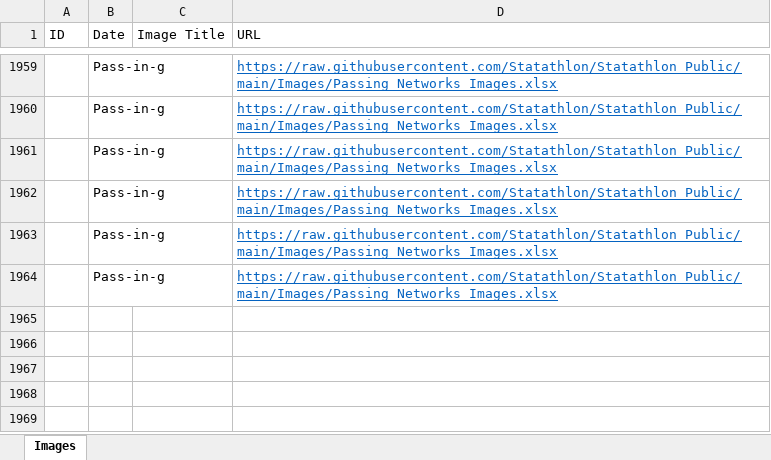
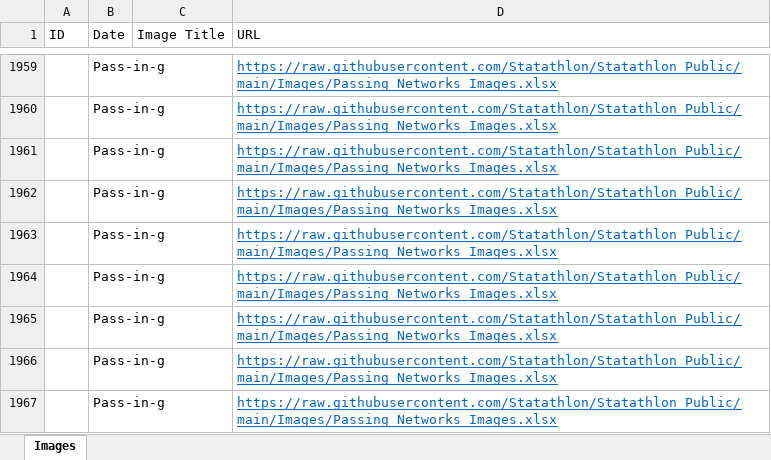
Before and after one commit to Statathlon/Statathlon_Public, an Excel workbook: Images/Passing Networks Images.xlsx, sheet Images, drawn as a sheet; only a part is shown, gaps mark what is left out; values as stored, in another font and other column widths than the file's, no borders; table styles not drawn; the diff names each change by its address in the sheet, - before the commit and + after, or states it on an @@ line.

Commit message:
Upload image of passing networks

```diff
--- a/Images/Passing Networks Images.xlsx (sheet Images)
+++ b/Images/Passing Networks Images.xlsx (sheet Images)
+row 1965:  | Pass-in-g |  | https://raw.githubusercontent.com/Statathlon/Statathlon_Public/main/Images/Passing Networks Images.xlsx
+row 1966:  | Pass-in-g |  | https://raw.githubusercontent.com/Statathlon/Statathlon_Public/main/Images/Passing Networks Images.xlsx
+row 1967:  | Pass-in-g |  | https://raw.githubusercontent.com/Statathlon/Statathlon_Public/main/Images/Passing Networks Images.xlsx
```
